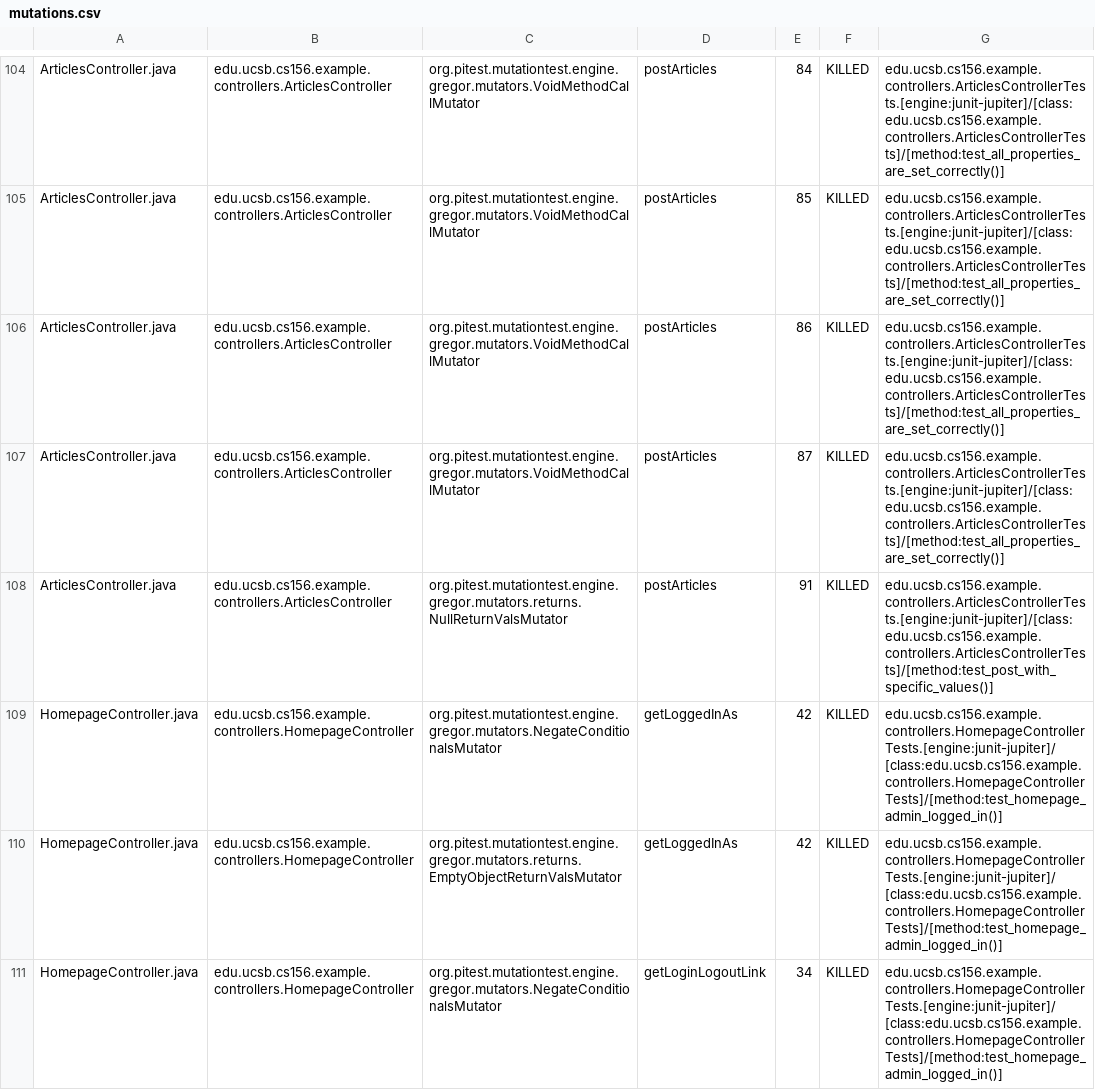
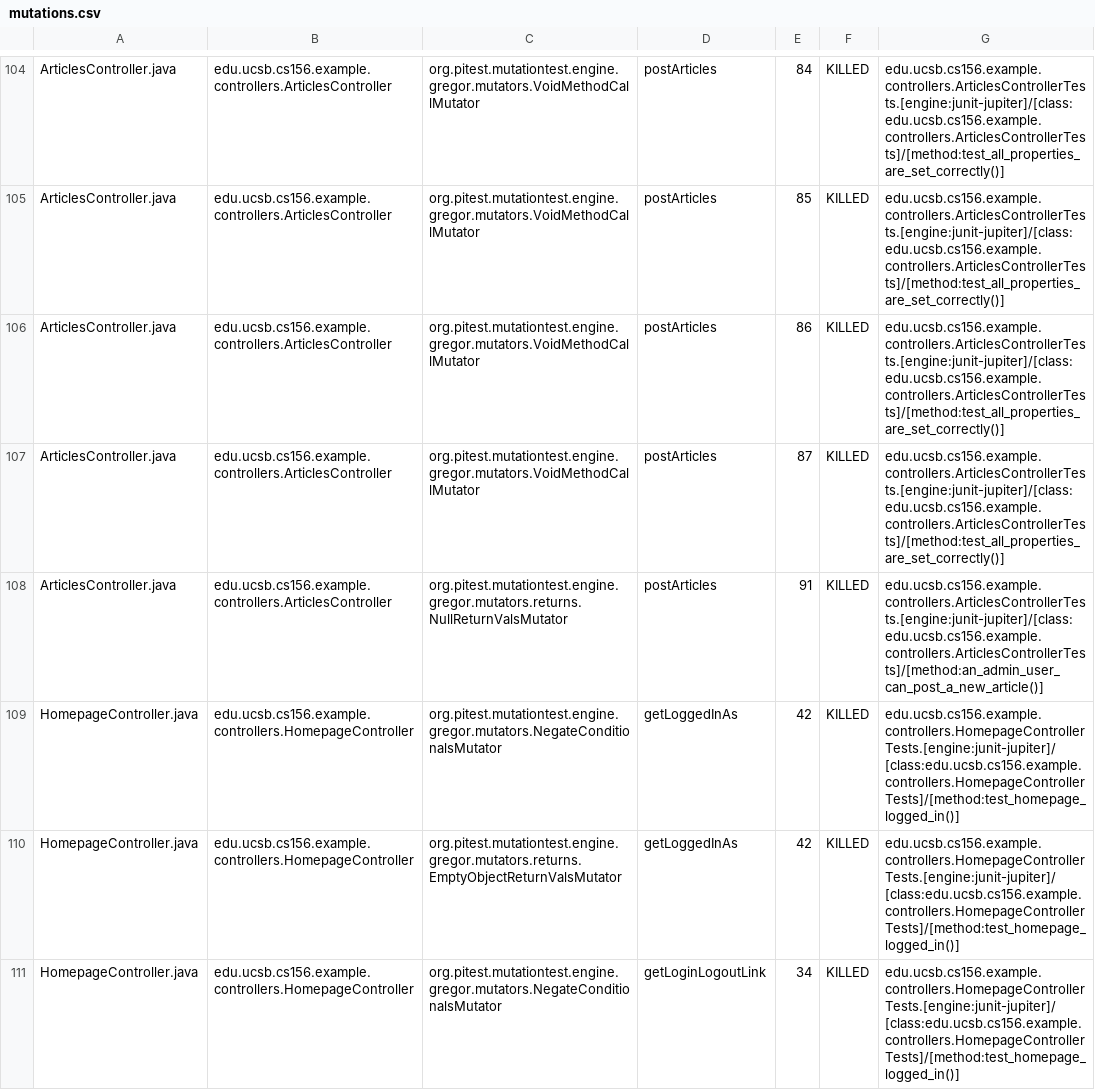
Before and after one commit to ucsb-cs156-s25/team01-s25-09, a CSV file: pitest/mutations.csv, drawn as a sheet; only a part is shown, gaps mark what is left out; the diff covers the shown part only.

Commit message:
Deploying to gh-pages from @ ucsb-cs156-s25/team01-s25-09@6ac1217e12e4804412675d03a284a71aa48dc44c 🚀

```diff
--- a/pitest/mutations.csv
+++ b/pitest/mutations.csv
@@ -107,5 +107,5 @@ ArticlesController.java,edu.ucsb.cs156.example.controllers.ArticlesController,or
 ArticlesController.java,edu.ucsb.cs156.example.controllers.ArticlesController,org.pitest.mutationtest.engine.gregor.mutators.VoidMethodCallMutator,postArticles,87,KILLED,edu.ucsb.cs156.example.controllers.ArticlesControllerTests.[engine:junit-jupiter]/[class:edu.ucsb.cs156.example.controllers.ArticlesControllerTests]/[method:test_all_properties_are_set_correctly()]
-ArticlesController.java,edu.ucsb.cs156.example.controllers.ArticlesController,org.pitest.mutationtest.engine.gregor.mutators.returns.NullReturnValsMutator,postArticles,91,KILLED,edu.ucsb.cs156.example.controllers.ArticlesControllerTests.[engine:junit-jupiter]/[class:edu.ucsb.cs156.example.controllers.ArticlesControllerTests]/[method:test_post_with_specific_values()]
-HomepageController.java,edu.ucsb.cs156.example.controllers.HomepageController,org.pitest.mutationtest.engine.gregor.mutators.NegateConditionalsMutator,getLoggedInAs,42,KILLED,edu.ucsb.cs156.example.controllers.HomepageControllerTests.[engine:junit-jupiter]/[class:edu.ucsb.cs156.example.controllers.HomepageControllerTests]/[method:test_homepage_admin_logged_in()]
-HomepageController.java,edu.ucsb.cs156.example.controllers.HomepageController,org.pitest.mutationtest.engine.gregor.mutators.returns.EmptyObjectReturnValsMutator,getLoggedInAs,42,KILLED,edu.ucsb.cs156.example.controllers.HomepageControllerTests.[engine:junit-jupiter]/[class:edu.ucsb.cs156.example.controllers.HomepageControllerTests]/[method:test_homepage_admin_logged_in()]
-HomepageController.java,edu.ucsb.cs156.example.controllers.HomepageController,org.pitest.mutationtest.engine.gregor.mutators.NegateConditionalsMutator,getLoginLogoutLink,34,KILLED,edu.ucsb.cs156.example.controllers.HomepageControllerTests.[engine:junit-jupiter]/[class:edu.ucsb.cs156.example.controllers.HomepageControllerTests]/[method:test_homepage_admin_logged_in()]
+ArticlesController.java,edu.ucsb.cs156.example.controllers.ArticlesController,org.pitest.mutationtest.engine.gregor.mutators.returns.NullReturnValsMutator,postArticles,91,KILLED,edu.ucsb.cs156.example.controllers.ArticlesControllerTests.[engine:junit-jupiter]/[class:edu.ucsb.cs156.example.controllers.ArticlesControllerTests]/[method:an_admin_user_can_post_a_new_article()]
+HomepageController.java,edu.ucsb.cs156.example.controllers.HomepageController,org.pitest.mutationtest.engine.gregor.mutators.NegateConditionalsMutator,getLoggedInAs,42,KILLED,edu.ucsb.cs156.example.controllers.HomepageControllerTests.[engine:junit-jupiter]/[class:edu.ucsb.cs156.example.controllers.HomepageControllerTests]/[method:test_homepage_logged_in()]
+HomepageController.java,edu.ucsb.cs156.example.controllers.HomepageController,org.pitest.mutationtest.engine.gregor.mutators.returns.EmptyObjectReturnValsMutator,getLoggedInAs,42,KILLED,edu.ucsb.cs156.example.controllers.HomepageControllerTests.[engine:junit-jupiter]/[class:edu.ucsb.cs156.example.controllers.HomepageControllerTests]/[method:test_homepage_logged_in()]
+HomepageController.java,edu.ucsb.cs156.example.controllers.HomepageController,org.pitest.mutationtest.engine.gregor.mutators.NegateConditionalsMutator,getLoginLogoutLink,34,KILLED,edu.ucsb.cs156.example.controllers.HomepageControllerTests.[engine:junit-jupiter]/[class:edu.ucsb.cs156.example.controllers.HomepageControllerTests]/[method:test_homepage_logged_in()]
```
Also changed, not shown: 6 edited cells elsewhere in this file, 20 other files.
